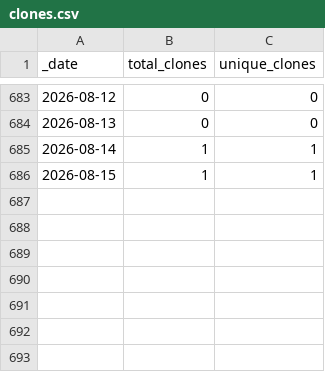
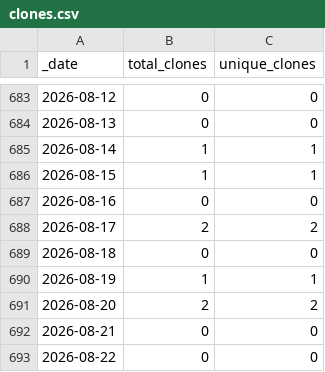
Before and after one commit to roberts-farm-of-ideas/6, a CSV file: traffic/clones.csv, drawn as a sheet; only a part is shown, gaps mark what is left out; the diff names each change by its address in the sheet, - before the commit and + after, or states it on an @@ line.

Commit message:
GitHub traffic

```diff
--- a/traffic/clones.csv
+++ b/traffic/clones.csv
+row 687: 2026-08-16 | 0 | 0
+row 688: 2026-08-17 | 2 | 2
+row 689: 2026-08-18 | 0 | 0
+row 690: 2026-08-19 | 1 | 1
+row 691: 2026-08-20 | 2 | 2
+row 692: 2026-08-21 | 0 | 0
+row 693: 2026-08-22 | 0 | 0
```
Also changed, not shown: traffic/views.csv, 1 other file.
